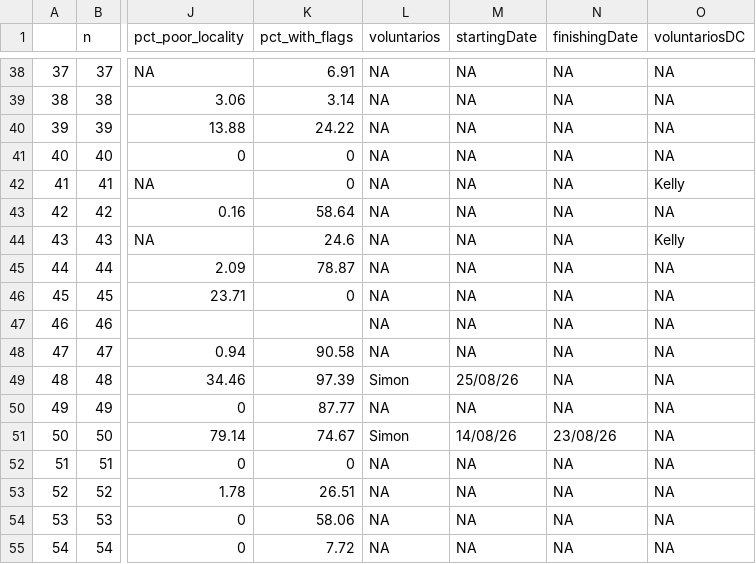
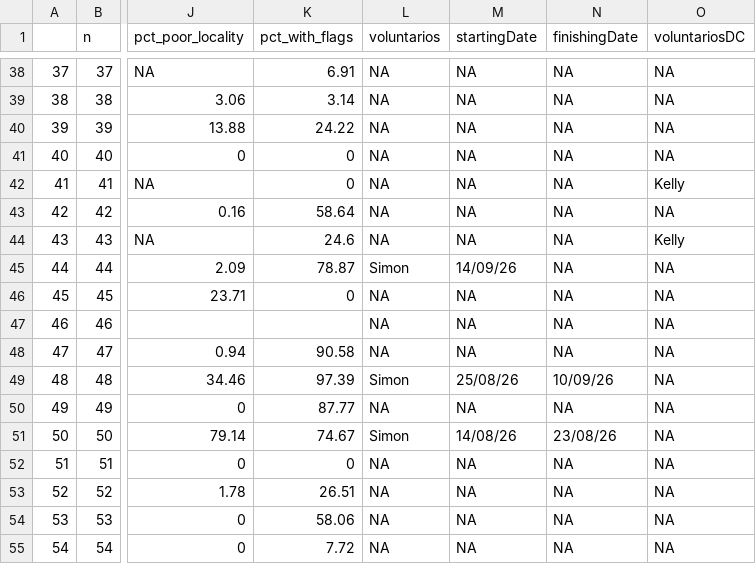
Before and after one commit to epigdatabase/EpIG_volunteership, a CSV file: data/Georreferencing/georeferencing_audit_summary.csv, drawn as a sheet; only a part is shown, gaps mark what is left out; the diff names each change by its address in the sheet, - before the commit and + after, or states it on an @@ line.

```diff
--- a/data/Georreferencing/georeferencing_audit_summary.csv
+++ b/data/Georreferencing/georeferencing_audit_summary.csv
-L45 (voluntarios): NA
+L45 (voluntarios): Simon
-M45 (startingDate): NA
+M45 (startingDate): 14/09/26
-N49 (finishingDate): NA
+N49 (finishingDate): 10/09/26
```
Also changed, not shown: 1 other file.
